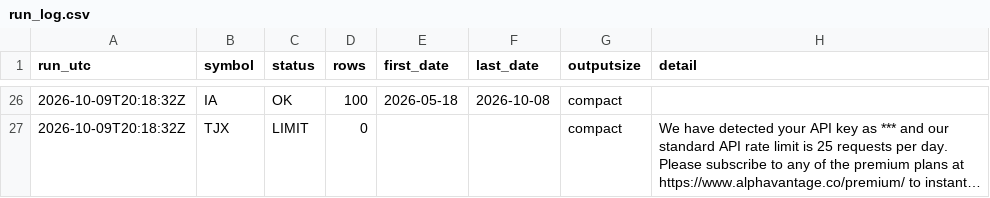
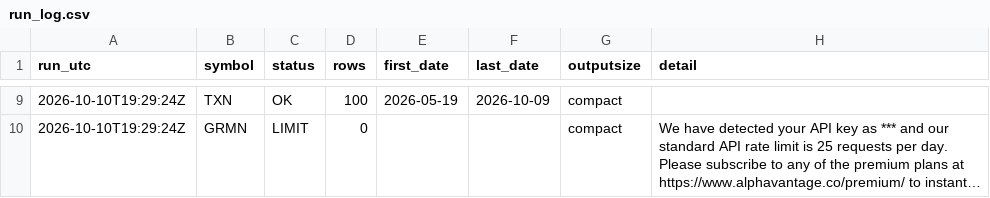
Before and after one commit to streetanalyst/streetanalyst-ohlcv-downloader, a CSV file: data/run_log.csv, drawn as a sheet; only a part is shown, gaps mark what is left out; long unchanged cells end in …; addresses are those after the commit; the diff covers the shown part only; the diff names each change by its address in the sheet, - before the commit and + after, or states it on an @@ line.

```diff
--- a/data/run_log.csv
+++ b/data/run_log.csv
-A9:A10 (run_utc): 2026-10-09T20:18:32Z
+A9:A10 (run_utc): 2026-10-10T19:29:24Z
-B9 (symbol): IA
+B9 (symbol): TXN
-E9 (first_date): 2026-05-18
+E9 (first_date): 2026-05-19
-F9 (last_date): 2026-10-08
+F9 (last_date): 2026-10-09
-B10 (symbol): TJX
+B10 (symbol): GRMN
```
Also changed, not shown: 17 removed rows and 28 edited cells elsewhere in this file, 12 other files.
